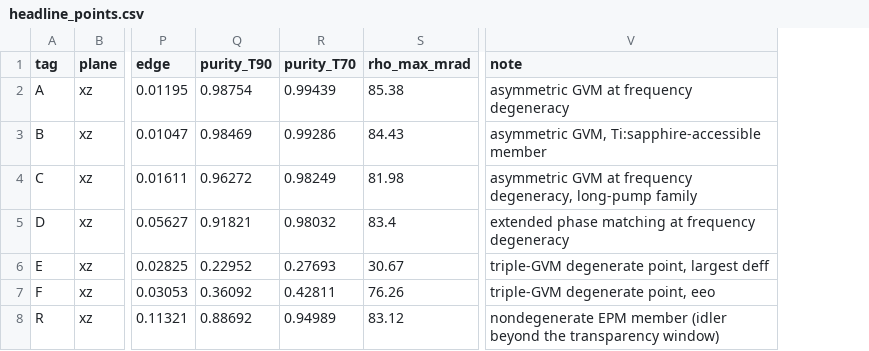
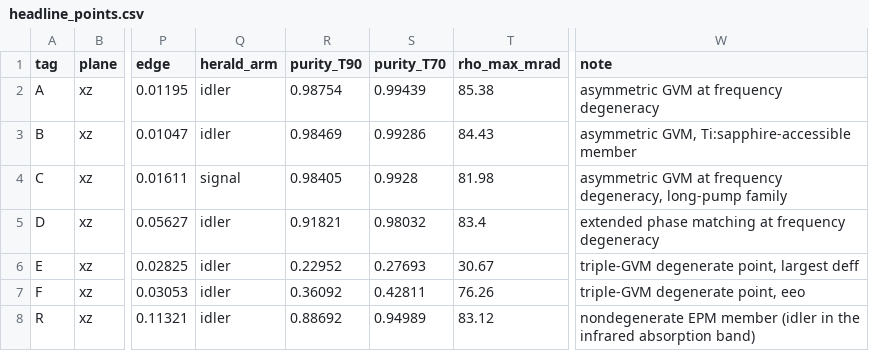
Before and after one commit to SashoG/bibojsa, a CSV file: bibojsa/survey/headline_points.csv, drawn as a sheet; only a part is shown, gaps mark what is left out; addresses are those after the commit; the diff names each change by its address in the sheet, - before the commit and + after, or states it on an @@ line.

```diff
--- a/bibojsa/survey/headline_points.csv
+++ b/bibojsa/survey/headline_points.csv
+column Q (herald_arm), rows 2-8: idler | idler | signal | idler | idler | idler | idler
-R4 (purity_T90): 0.96272
+R4 (purity_T90): 0.98405
-S4 (purity_T70): 0.98249
+S4 (purity_T70): 0.9928
-W8 (note): …member (idler beyond the transparency window)
+W8 (note): …member (idler in the infrared absorption band)
```
Also changed, not shown: bibojsa/survey/headline_filter.csv, bibojsa/survey/landscape_curves.csv, 33 other files.
